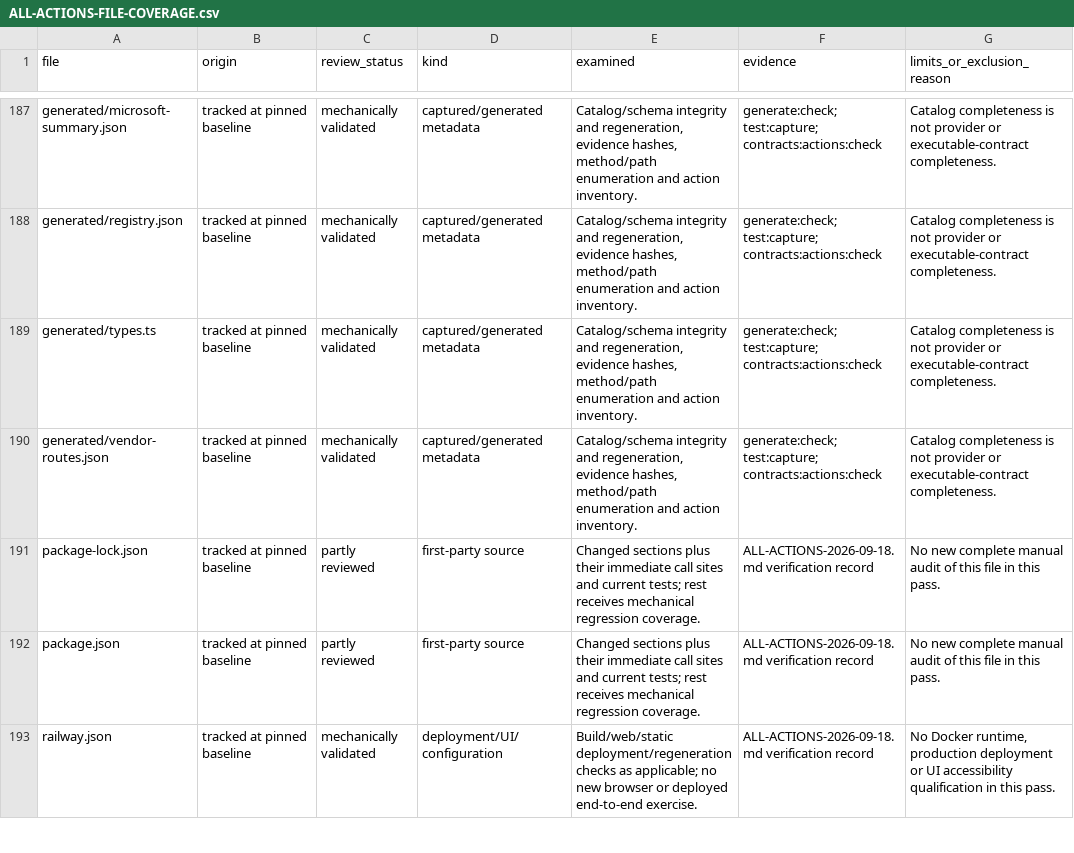
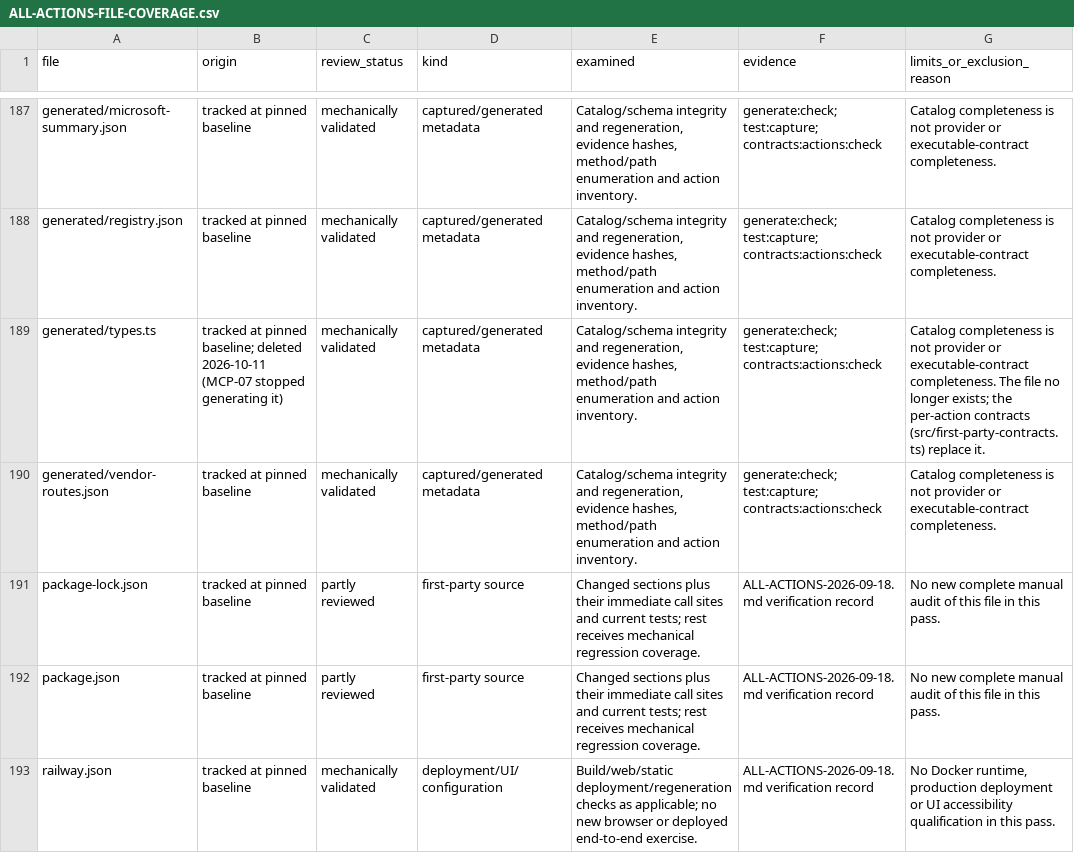
Before and after one commit to magdyezy1/CAMCP, a CSV file: docs/implementation/ALL-ACTIONS-FILE-COVERAGE.csv, drawn as a sheet; only a part is shown, gaps mark what is left out.

```diff
--- a/docs/implementation/ALL-ACTIONS-FILE-COVERAGE.csv
+++ b/docs/implementation/ALL-ACTIONS-FILE-COVERAGE.csv
@@ -188,3 +188,3 @@ generated/microsoft-summary.json,tracked at pinned baseline,mechanically validat
 generated/registry.json,tracked at pinned baseline,mechanically validated,captured/generated metadata,"Catalog/schema integrity and regeneration, evidence hashes, method/path enumeration and action inventory.",generate:check; test:capture; contracts:actions:check,Catalog completeness is not provider or executable-contract completeness.
-generated/types.ts,tracked at pinned baseline,mechanically validated,captured/generated metadata,"Catalog/schema integrity and regeneration, evidence hashes, method/path enumeration and action inventory.",generate:check; test:capture; contracts:actions:check,Catalog completeness is not provider or executable-contract completeness.
+generated/types.ts,"tracked at pinned baseline; deleted 2026-10-11 (MCP-07 stopped generating it)",mechanically validated,captured/generated metadata,"Catalog/schema integrity and regeneration, evidence hashes, method/path enumeration and action inventory.",generate:check; test:capture; contracts:actions:check,"Catalog completeness is not provider or executable-contract completeness. The file no longer exists; the per-action contracts (src/first-party-contracts.ts) replace it."
 generated/vendor-routes.json,tracked at pinned baseline,mechanically validated,captured/generated metadata,"Catalog/schema integrity and regeneration, evidence hashes, method/path enumeration and action inventory.",generate:check; test:capture; contracts:actions:check,Catalog completeness is not provider or executable-contract completeness.
```
Also changed, not shown: 7 other files.
